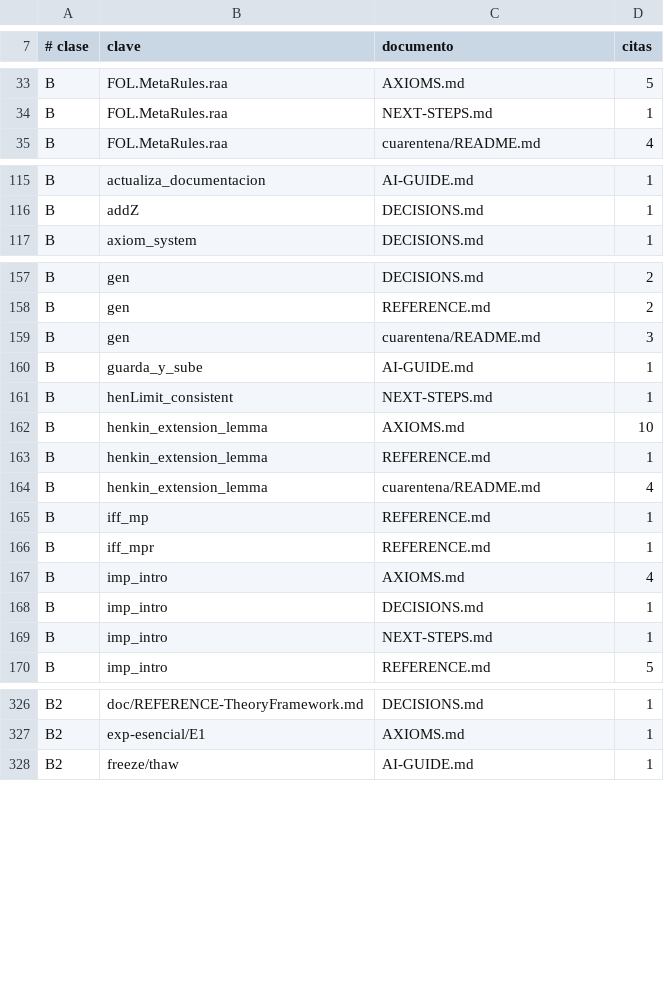
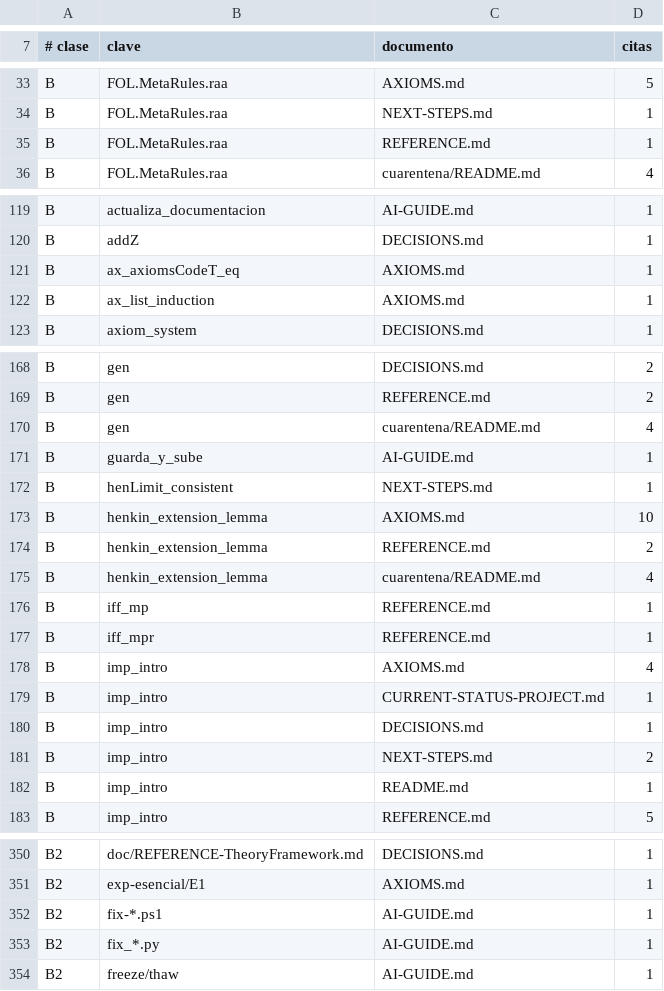
Before and after one commit to julian1c2a/FOL, a TSV file: doc/control/b-deuda.tsv, drawn as a sheet; only a part is shown, gaps mark what is left out; the diff covers the shown part only.

```diff
--- a/doc/control/b-deuda.tsv
+++ b/doc/control/b-deuda.tsv
@@ -34,2 +34,3 @@ B	FOL.MetaRules.raa	AXIOMS.md	5
 B	FOL.MetaRules.raa	NEXT-STEPS.md	1
+B	FOL.MetaRules.raa	REFERENCE.md	1
 B	FOL.MetaRules.raa	cuarentena/README.md	4
@@ -116,2 +120,4 @@ B	actualiza_documentacion	AI-GUIDE.md	1
 B	addZ	DECISIONS.md	1
+B	ax_axiomsCodeT_eq	AXIOMS.md	1
+B	ax_list_induction	AXIOMS.md	1
 B	axiom_system	DECISIONS.md	1
@@ -158,3 +169,3 @@ B	gen	DECISIONS.md	2
 B	gen	REFERENCE.md	2
-B	gen	cuarentena/README.md	3
+B	gen	cuarentena/README.md	4
 B	guarda_y_sube	AI-GUIDE.md	1
@@ -162,3 +173,3 @@ B	henLimit_consistent	NEXT-STEPS.md	1
 B	henkin_extension_lemma	AXIOMS.md	10
-B	henkin_extension_lemma	REFERENCE.md	1
+B	henkin_extension_lemma	REFERENCE.md	2
 B	henkin_extension_lemma	cuarentena/README.md	4
@@ -167,4 +178,6 @@ B	iff_mpr	REFERENCE.md	1
 B	imp_intro	AXIOMS.md	4
+B	imp_intro	CURRENT-STATUS-PROJECT.md	1
 B	imp_intro	DECISIONS.md	1
-B	imp_intro	NEXT-STEPS.md	1
+B	imp_intro	NEXT-STEPS.md	2
+B	imp_intro	README.md	1
 B	imp_intro	REFERENCE.md	5
@@ -327,2 +351,4 @@ B2	doc/REFERENCE-TheoryFramework.md	DECISIONS.md	1
 B2	exp-esencial/E1	AXIOMS.md	1
+B2	fix-*.ps1	AI-GUIDE.md	1
+B2	fix_*.py	AI-GUIDE.md	1
 B2	freeze/thaw	AI-GUIDE.md	1
```
Also changed, not shown: 22 added rows and 37 edited cells elsewhere in this file, 6 other files.
